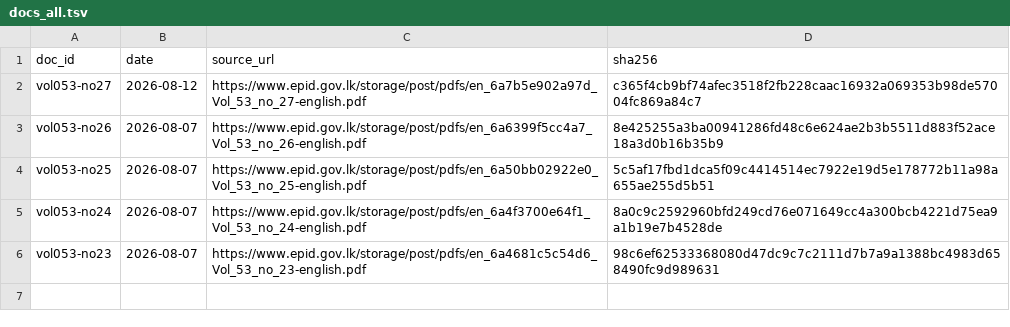
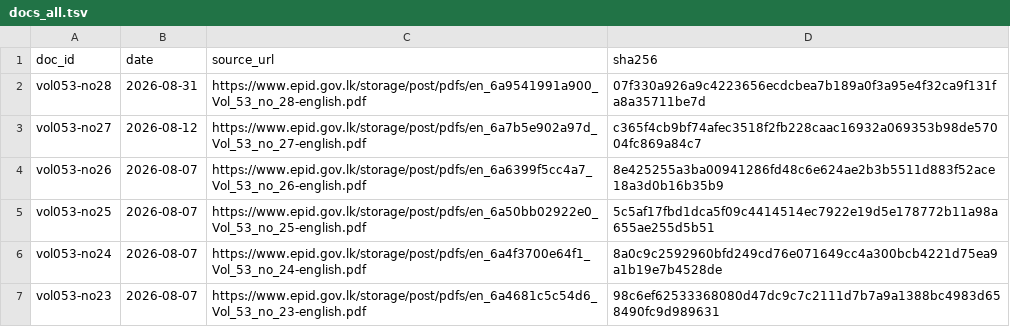
Before and after one commit to zr101/srilanka-data, a TSV file: data/wer/docs_all.tsv, drawn as a sheet.

```diff
--- a/data/wer/docs_all.tsv
+++ b/data/wer/docs_all.tsv
@@ -1,2 +1,3 @@
 doc_id	date	source_url	sha256
+vol053-no28	2026-08-31	https://www.epid.gov.lk/storage/post/pdfs/en_6a9541991a900_Vol_53_no_28-english.pdf	07f330a926a9c4223656ecdcbea7b189a0f3a95e4f32ca9f131fa8a35711be7d
 vol053-no27	2026-08-12	https://www.epid.gov.lk/storage/post/pdfs/en_6a7b5e902a97d_Vol_53_no_27-english.pdf	c365f4cb9bf74afec3518f2fb228caac16932a069353b98de57004fc869a84c7
```
Also changed, not shown: data/wer/docs_last100.tsv, 5 other files.
